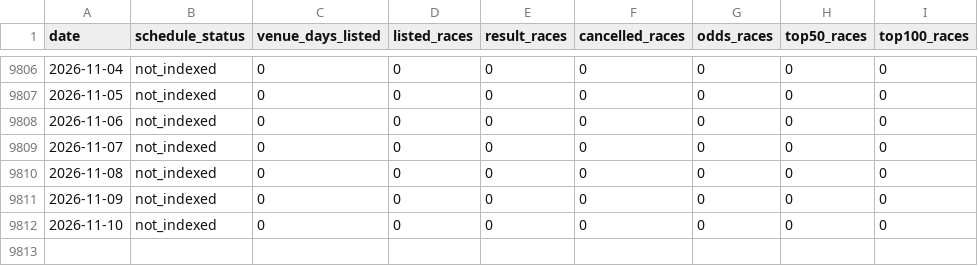
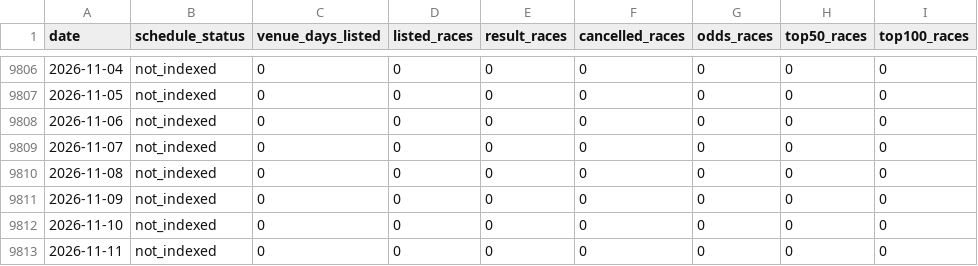
Before and after one commit to kobayashi-cyder/Keirin, a CSV file: data/date_index.csv, drawn as a sheet; only a part is shown, gaps mark what is left out; the diff names each change by its address in the sheet, - before the commit and + after, or states it on an @@ line.

```diff
--- a/data/date_index.csv
+++ b/data/date_index.csv
+row 9813: 2026-11-11 | not_indexed | 0 | 0 | 0 | 0 | 0 | 0 | 0
```
Also changed, not shown: 2 other files.
